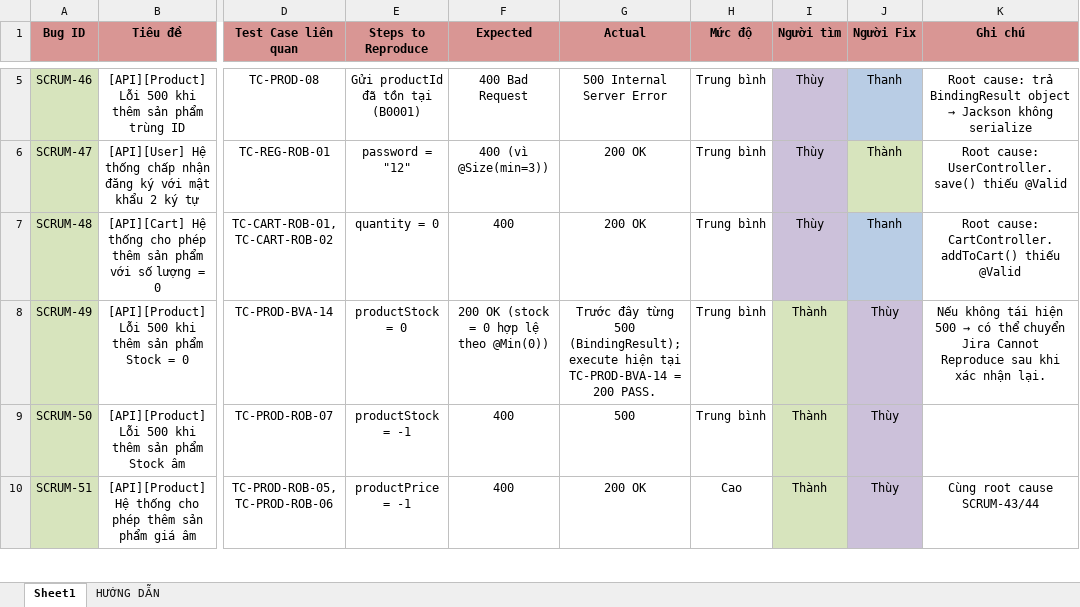
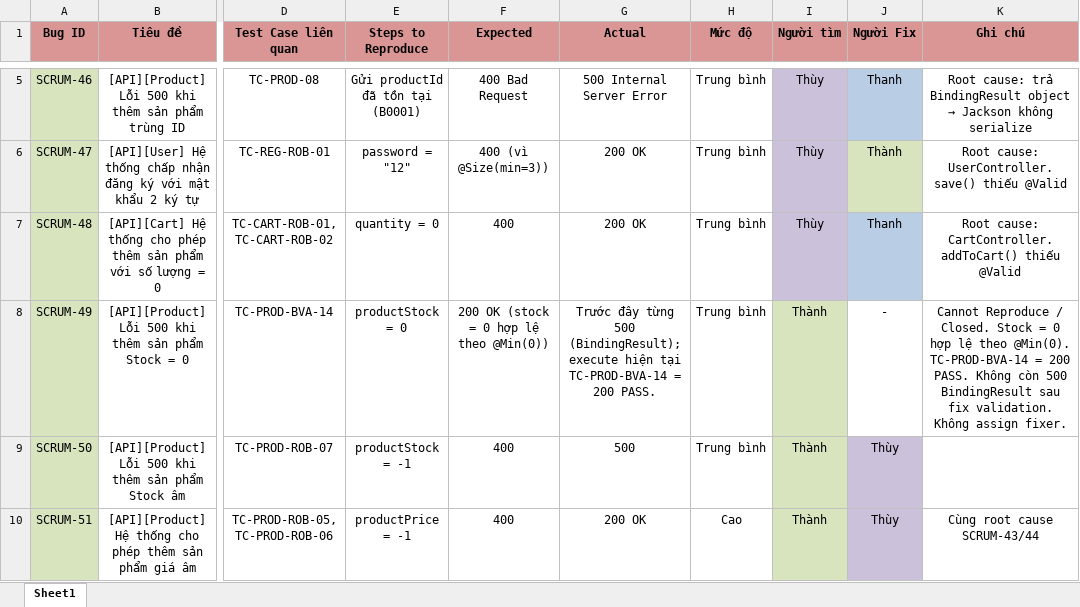
Before and after one commit to thanhlh05/Online-Store, an Excel workbook: Docs/QA-Testing/Bug_Report.xlsx, sheet Sheet1, drawn as a sheet; only a part is shown, gaps mark what is left out; values as stored, in another font and other column widths than the file's, no borders; the diff names each change by its address in the sheet, - before the commit and + after, or states it on an @@ line.

```diff
--- a/Docs/QA-Testing/Bug_Report.xlsx (sheet Sheet1)
+++ b/Docs/QA-Testing/Bug_Report.xlsx (sheet Sheet1)
-sheet tab: HƯỚNG DẪN
-J8 (Người Fix): Thùy
+J8 (Người Fix): -
-J8 fill: #CCC1DA
+J8 fill: none
@@ K8 (Ghi chú): Nếu không tái hiện 500 → có thể chuyển Jira Cannot Reproduce sau khi xác nhận lại. → Cannot Reproduce / Closed. Stock = 0 hợp lệ theo @Min(0). TC-PROD-BVA-14 = 200 PASS. Không còn 500 BindingResult sau fix validation. Không assign fixer. @@
```
Also changed, not shown: Docs/QA-Testing/RTM.xlsx, Docs/QA-Testing/Test_Case_Report_API.xlsx, 20 other files.
